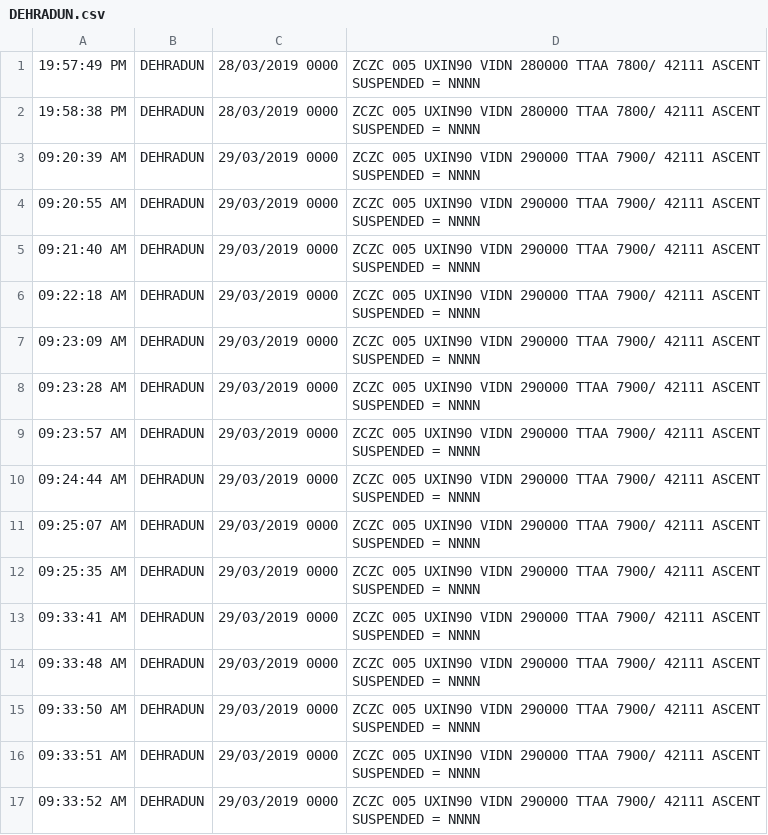
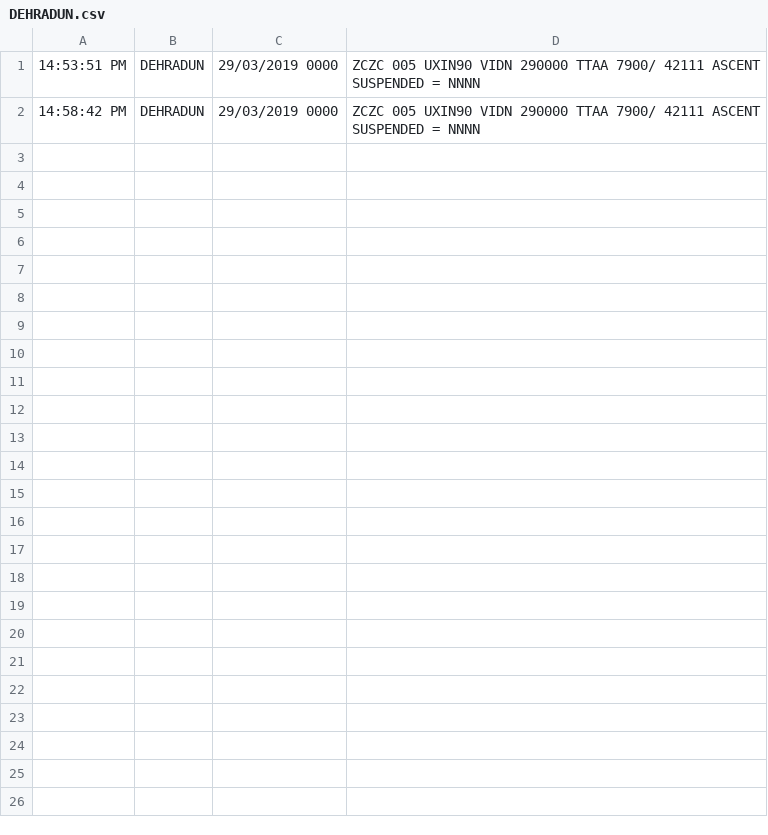
Before and after one commit to rahulgoyal911/anukaiScripting, a CSV file: ddgmuiData/TTAA/DEHRADUN.csv, drawn as a sheet.

```diff
--- a/ddgmuiData/TTAA/DEHRADUN.csv
+++ b/ddgmuiData/TTAA/DEHRADUN.csv
@@ -1,17 +1,2 @@
- 19:57:49 PM ,DEHRADUN,28/03/2019 0000,ZCZC 005 UXIN90 VIDN 280000 TTAA 7800/ 42111 ASCENT SUSPENDED = NNNN
- 19:58:38 PM ,DEHRADUN,28/03/2019 0000,ZCZC 005 UXIN90 VIDN 280000 TTAA 7800/ 42111 ASCENT SUSPENDED = NNNN
- 09:20:39 AM ,DEHRADUN,29/03/2019 0000,ZCZC 005 UXIN90 VIDN 290000 TTAA 7900/ 42111 ASCENT SUSPENDED = NNNN
- 09:20:55 AM ,DEHRADUN,29/03/2019 0000,ZCZC 005 UXIN90 VIDN 290000 TTAA 7900/ 42111 ASCENT SUSPENDED = NNNN
- 09:21:40 AM ,DEHRADUN,29/03/2019 0000,ZCZC 005 UXIN90 VIDN 290000 TTAA 7900/ 42111 ASCENT SUSPENDED = NNNN
- 09:22:18 AM ,DEHRADUN,29/03/2019 0000,ZCZC 005 UXIN90 VIDN 290000 TTAA 7900/ 42111 ASCENT SUSPENDED = NNNN
- 09:23:09 AM ,DEHRADUN,29/03/2019 0000,ZCZC 005 UXIN90 VIDN 290000 TTAA 7900/ 42111 ASCENT SUSPENDED = NNNN
- 09:23:28 AM ,DEHRADUN,29/03/2019 0000,ZCZC 005 UXIN90 VIDN 290000 TTAA 7900/ 42111 ASCENT SUSPENDED = NNNN
- 09:23:57 AM ,DEHRADUN,29/03/2019 0000,ZCZC 005 UXIN90 VIDN 290000 TTAA 7900/ 42111 ASCENT SUSPENDED = NNNN
- 09:24:44 AM ,DEHRADUN,29/03/2019 0000,ZCZC 005 UXIN90 VIDN 290000 TTAA 7900/ 42111 ASCENT SUSPENDED = NNNN
- 09:25:07 AM ,DEHRADUN,29/03/2019 0000,ZCZC 005 UXIN90 VIDN 290000 TTAA 7900/ 42111 ASCENT SUSPENDED = NNNN
- 09:25:35 AM ,DEHRADUN,29/03/2019 0000,ZCZC 005 UXIN90 VIDN 290000 TTAA 7900/ 42111 ASCENT SUSPENDED = NNNN
- 09:33:41 AM ,DEHRADUN,29/03/2019 0000,ZCZC 005 UXIN90 VIDN 290000 TTAA 7900/ 42111 ASCENT SUSPENDED = NNNN
- 09:33:48 AM ,DEHRADUN,29/03/2019 0000,ZCZC 005 UXIN90 VIDN 290000 TTAA 7900/ 42111 ASCENT SUSPENDED = NNNN
- 09:33:50 AM ,DEHRADUN,29/03/2019 0000,ZCZC 005 UXIN90 VIDN 290000 TTAA 7900/ 42111 ASCENT SUSPENDED = NNNN
- 09:33:51 AM ,DEHRADUN,29/03/2019 0000,ZCZC 005 UXIN90 VIDN 290000 TTAA 7900/ 42111 ASCENT SUSPENDED = NNNN
- 09:33:52 AM ,DEHRADUN,29/03/2019 0000,ZCZC 005 UXIN90 VIDN 290000 TTAA 7900/ 42111 ASCENT SUSPENDED = NNNN
+ 14:53:51 PM ,DEHRADUN,29/03/2019 0000,ZCZC 005 UXIN90 VIDN 290000 TTAA 7900/ 42111 ASCENT SUSPENDED = NNNN
+ 14:58:42 PM ,DEHRADUN,29/03/2019 0000,ZCZC 005 UXIN90 VIDN 290000 TTAA 7900/ 42111 ASCENT SUSPENDED = NNNN
```
Also changed, not shown: ddgmuiData/TTAA/GANGTOK.csv, ddgmuiData/TTAA/JAMMU.csv, 36 other files.
